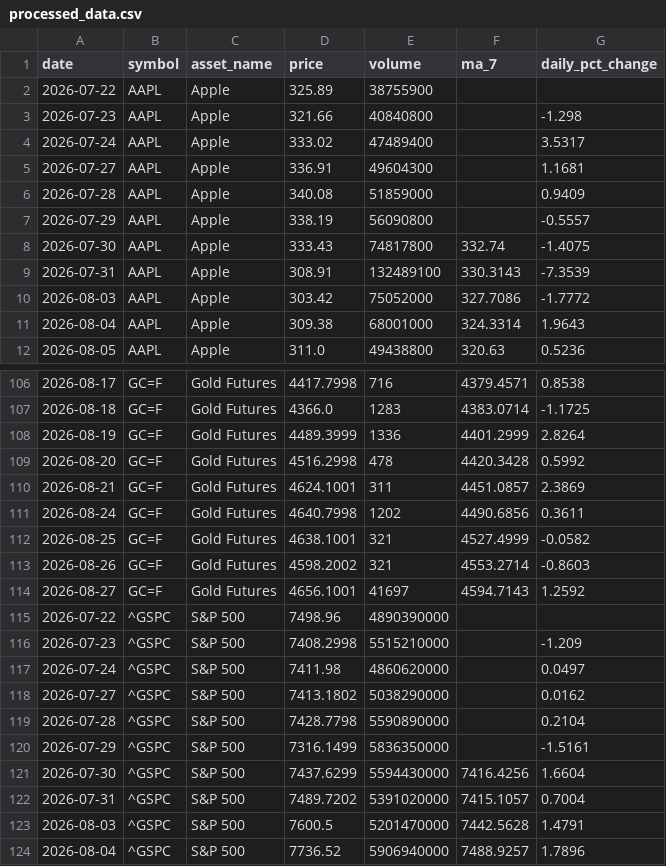
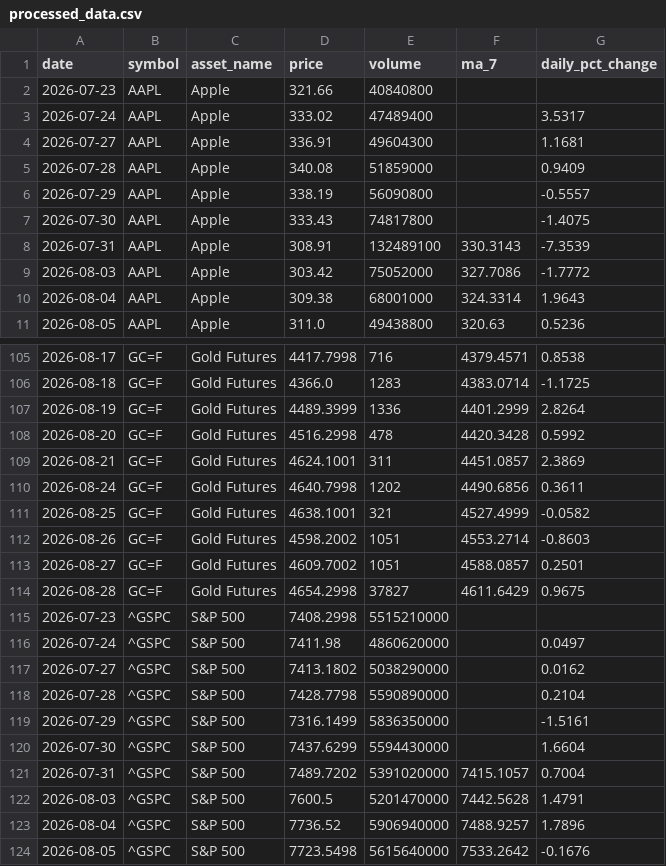
Before and after one commit to Bhupendra308/market-pulse, a CSV file: processed_data.csv, drawn as a sheet; only a part is shown, gaps mark what is left out; the shorter side is filled out with more unchanged rows; the diff covers the shown part only.

```diff
--- a/processed_data.csv
+++ b/processed_data.csv
@@ -1,4 +1,3 @@
 date,symbol,asset_name,price,volume,ma_7,daily_pct_change
-2026-07-22,AAPL,Apple,325.89,38755900,,
-2026-07-23,AAPL,Apple,321.66,40840800,,-1.298
+2026-07-23,AAPL,Apple,321.66,40840800,,
 2026-07-24,AAPL,Apple,333.02,47489400,,3.5317
@@ -7,3 +6,3 @@ date,symbol,asset_name,price,volume,ma_7,daily_pct_change
 2026-07-29,AAPL,Apple,338.19,56090800,,-0.5557
-2026-07-30,AAPL,Apple,333.43,74817800,332.74,-1.4075
+2026-07-30,AAPL,Apple,333.43,74817800,,-1.4075
 2026-07-31,AAPL,Apple,308.91,132489100,330.3143,-7.3539
@@ -112,6 +111,6 @@ date,symbol,asset_name,price,volume,ma_7,daily_pct_change
 2026-08-25,GC=F,Gold Futures,4638.1001,321,4527.4999,-0.0582
-2026-08-26,GC=F,Gold Futures,4598.2002,321,4553.2714,-0.8603
-2026-08-27,GC=F,Gold Futures,4656.1001,41697,4594.7143,1.2592
-2026-07-22,^GSPC,S&P 500,7498.96,4890390000,,
-2026-07-23,^GSPC,S&P 500,7408.2998,5515210000,,-1.209
+2026-08-26,GC=F,Gold Futures,4598.2002,1051,4553.2714,-0.8603
+2026-08-27,GC=F,Gold Futures,4609.7002,1051,4588.0857,0.2501
+2026-08-28,GC=F,Gold Futures,4654.2998,37827,4611.6429,0.9675
+2026-07-23,^GSPC,S&P 500,7408.2998,5515210000,,
 2026-07-24,^GSPC,S&P 500,7411.98,4860620000,,0.0497
@@ -120,3 +119,3 @@ date,symbol,asset_name,price,volume,ma_7,daily_pct_change
 2026-07-29,^GSPC,S&P 500,7316.1499,5836350000,,-1.5161
-2026-07-30,^GSPC,S&P 500,7437.6299,5594430000,7416.4256,1.6604
+2026-07-30,^GSPC,S&P 500,7437.6299,5594430000,,1.6604
 2026-07-31,^GSPC,S&P 500,7489.7202,5391020000,7415.1057,0.7004
```
Also changed, not shown: 6 added rows, 5 removed rows and 11 edited cells elsewhere in this file.
